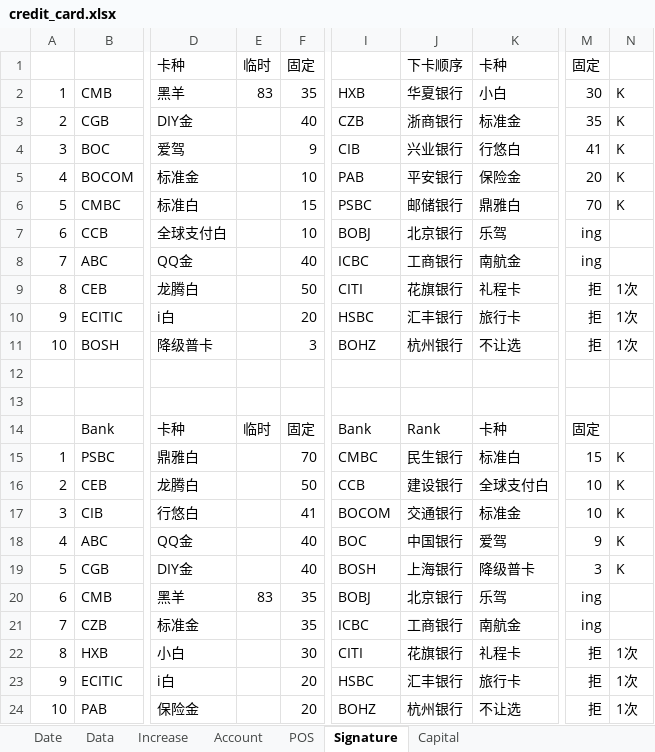
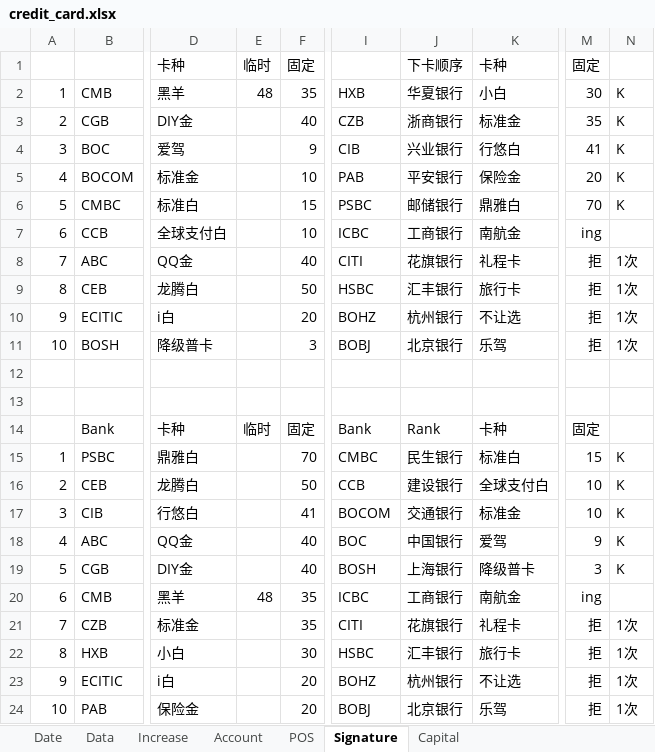
Before and after one commit to dreamingodd/useful_txt, an Excel workbook: credit_card.xlsx, sheet Signature, drawn as a sheet; only a part is shown, gaps mark what is left out; values as stored, in another font and other column widths than the file's, no borders; the diff names each change by its address in the sheet, - before the commit and + after, or states it on an @@ line.

```diff
--- a/credit_card.xlsx (sheet Signature)
+++ b/credit_card.xlsx (sheet Signature)
-E2: 83
+E2: 48
-I7: BOBJ
+I7: ICBC
-J7: 北京银行
+J7: 工商银行
-K7: 乐驾
+K7: 南航金
-I8: ICBC
+I8: CITI
-J8: 工商银行
+J8: 花旗银行
-K8: 南航金
+K8: 礼程卡
-M8: ing
+M8: 拒
-N8: (empty)
+N8: 1次
-I9: CITI
+I9: HSBC
-J9: 花旗银行
+J9: 汇丰银行
-K9: 礼程卡
+K9: 旅行卡
-I10: HSBC
+I10: BOHZ
-J10: 汇丰银行
+J10: 杭州银行
-K10: 旅行卡
+K10: 不让选
-I11: BOHZ
+I11: BOBJ
-J11: 杭州银行
+J11: 北京银行
-K11: 不让选
+K11: 乐驾
-E20: 83
+E20: 48
-I20: BOBJ
+I20: ICBC
-J20: 北京银行
+J20: 工商银行
-K20: 乐驾
+K20: 南航金
-I21: ICBC
+I21: CITI
-J21: 工商银行
+J21: 花旗银行
-K21: 南航金
+K21: 礼程卡
-M21: ing
+M21: 拒
-N21: (empty)
+N21: 1次
-I22: CITI
+I22: HSBC
-J22: 花旗银行
+J22: 汇丰银行
-K22: 礼程卡
+K22: 旅行卡
-I23: HSBC
+I23: BOHZ
-J23: 汇丰银行
+J23: 杭州银行
-K23: 旅行卡
+K23: 不让选
-I24: BOHZ
+I24: BOBJ
-J24: 杭州银行
+J24: 北京银行
-K24: 不让选
+K24: 乐驾
```
Also changed, not shown: sheet Data, sheet Account.
